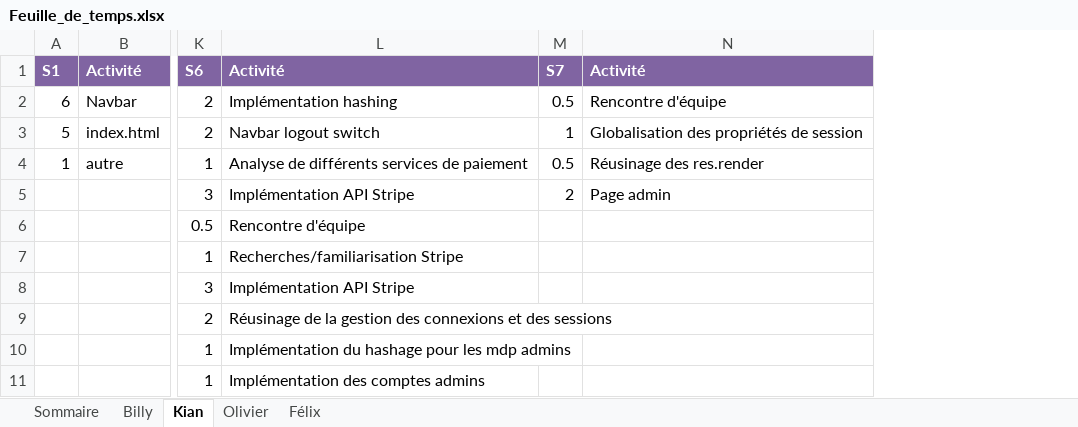
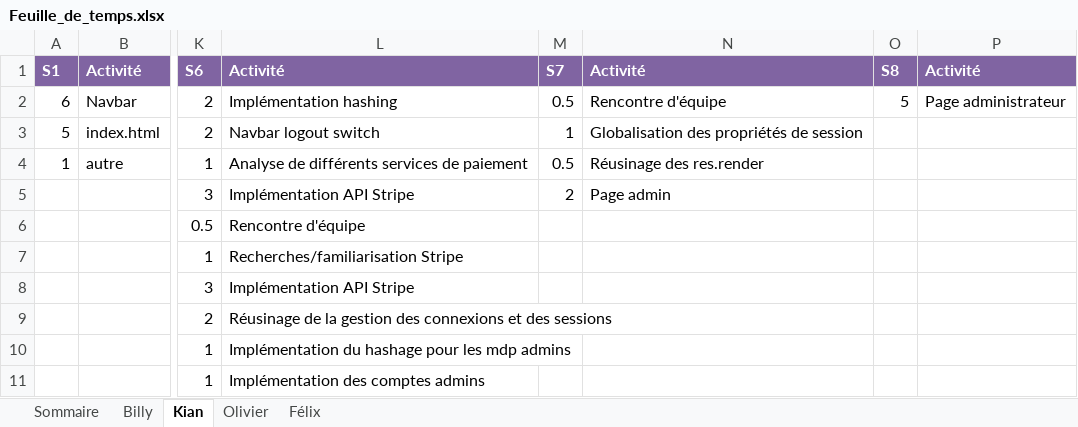
Before and after one commit to Atajin/NovaGo, an Excel workbook: Documents/Documents sprint/Feuille_de_temps.xlsx, sheet Kian, drawn as a sheet; only a part is shown, gaps mark what is left out; values as stored, in another font and other column widths than the file's, no borders; the diff names each change by its address in the sheet, - before the commit and + after, or states it on an @@ line.

Commit message:
Update Feuille_de_temps.xlsx

```diff
--- a/Documents/Documents sprint/Feuille_de_temps.xlsx (sheet Kian)
+++ b/Documents/Documents sprint/Feuille_de_temps.xlsx (sheet Kian)
+column O, rows 1-2: S8 | 5
+column P, rows 1-2: Activité | Page administrateur
```
